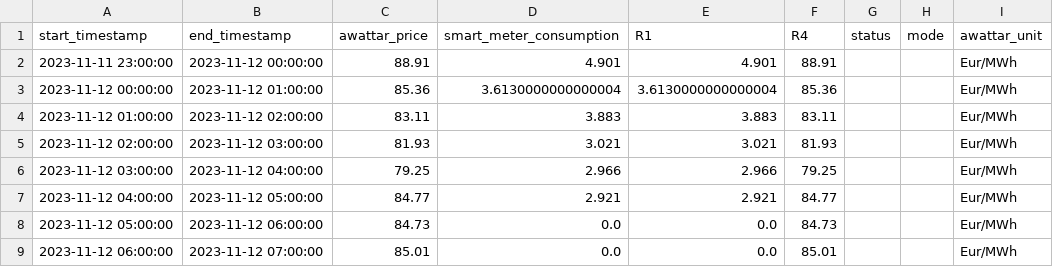
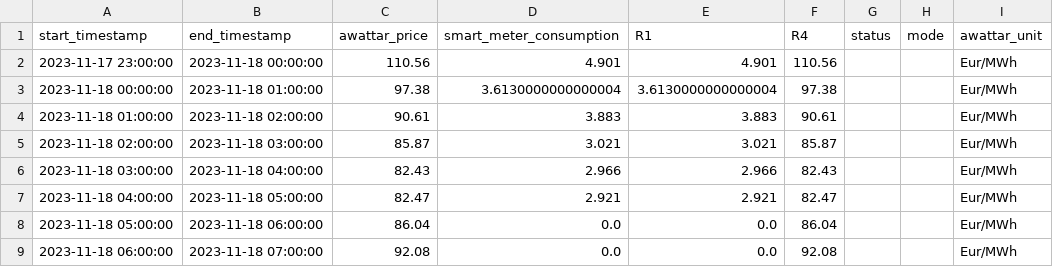
Before and after one commit to Harighs/smart_plug, a CSV file: dataset/master_data.csv, drawn as a sheet; only a part is shown; the diff covers the shown part only; the diff names each change by its address in the sheet, - before the commit and + after, or states it on an @@ line.

```diff
--- a/dataset/master_data.csv
+++ b/dataset/master_data.csv
-A2 (start_timestamp): 2023-11-11 23:00:00
+A2 (start_timestamp): 2023-11-17 23:00:00
-B2 (end_timestamp): 2023-11-12 00:00:00
+B2 (end_timestamp): 2023-11-18 00:00:00
-C2 (awattar_price): 88.91
+C2 (awattar_price): 110.56
-F2 (R4): 88.91
+F2 (R4): 110.56
-A3 (start_timestamp): 2023-11-12 00:00:00
+A3 (start_timestamp): 2023-11-18 00:00:00
-B3 (end_timestamp): 2023-11-12 01:00:00
+B3 (end_timestamp): 2023-11-18 01:00:00
-C3 (awattar_price): 85.36
+C3 (awattar_price): 97.38
-F3 (R4): 85.36
+F3 (R4): 97.38
-A4 (start_timestamp): 2023-11-12 01:00:00
+A4 (start_timestamp): 2023-11-18 01:00:00
-B4 (end_timestamp): 2023-11-12 02:00:00
+B4 (end_timestamp): 2023-11-18 02:00:00
-C4 (awattar_price): 83.11
+C4 (awattar_price): 90.61
-F4 (R4): 83.11
+F4 (R4): 90.61
-A5 (start_timestamp): 2023-11-12 02:00:00
+A5 (start_timestamp): 2023-11-18 02:00:00
-B5 (end_timestamp): 2023-11-12 03:00:00
+B5 (end_timestamp): 2023-11-18 03:00:00
-C5 (awattar_price): 81.93
+C5 (awattar_price): 85.87
-F5 (R4): 81.93
+F5 (R4): 85.87
-A6 (start_timestamp): 2023-11-12 03:00:00
+A6 (start_timestamp): 2023-11-18 03:00:00
-B6 (end_timestamp): 2023-11-12 04:00:00
+B6 (end_timestamp): 2023-11-18 04:00:00
-C6 (awattar_price): 79.25
+C6 (awattar_price): 82.43
-F6 (R4): 79.25
+F6 (R4): 82.43
-A7 (start_timestamp): 2023-11-12 04:00:00
+A7 (start_timestamp): 2023-11-18 04:00:00
-B7 (end_timestamp): 2023-11-12 05:00:00
+B7 (end_timestamp): 2023-11-18 05:00:00
-C7 (awattar_price): 84.77
+C7 (awattar_price): 82.47
-F7 (R4): 84.77
+F7 (R4): 82.47
-A8 (start_timestamp): 2023-11-12 05:00:00
+A8 (start_timestamp): 2023-11-18 05:00:00
-B8 (end_timestamp): 2023-11-12 06:00:00
+B8 (end_timestamp): 2023-11-18 06:00:00
-C8 (awattar_price): 84.73
+C8 (awattar_price): 86.04
-F8 (R4): 84.73
+F8 (R4): 86.04
-A9 (start_timestamp): 2023-11-12 06:00:00
+A9 (start_timestamp): 2023-11-18 06:00:00
-B9 (end_timestamp): 2023-11-12 07:00:00
+B9 (end_timestamp): 2023-11-18 07:00:00
-C9 (awattar_price): 85.01
+C9 (awattar_price): 92.08
-F9 (R4): 85.01
+F9 (R4): 92.08
```
Also changed, not shown: 64 edited cells elsewhere in this file, dataset/awattar_data.csv, 1 other file.
